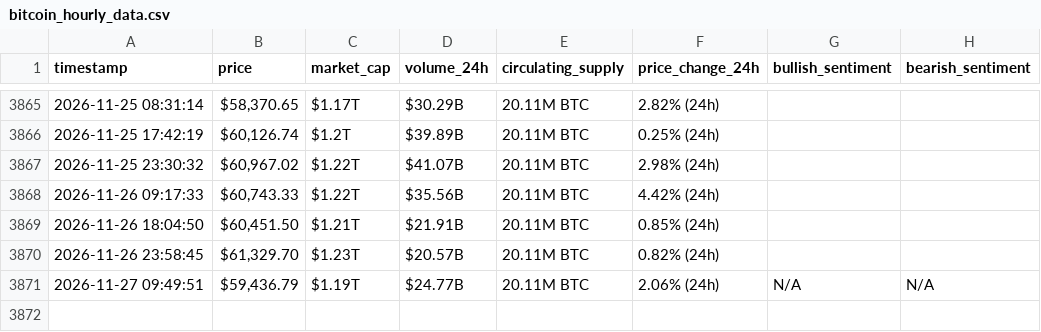
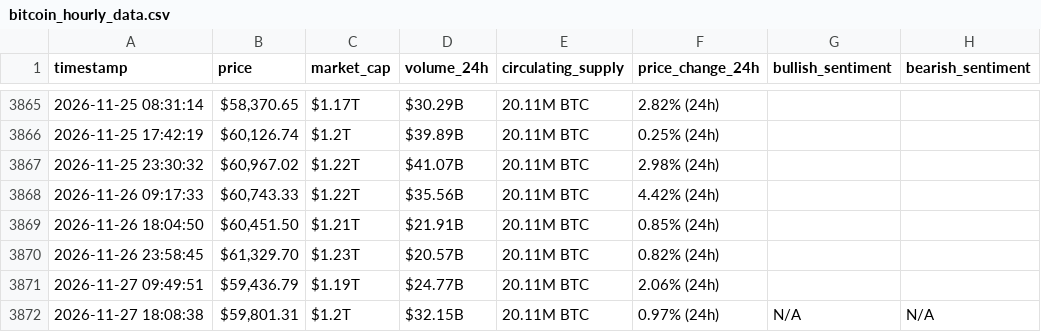
Before and after one commit to Ezzo2004/webscraping-automation, a CSV file: bitcoin_hourly_data.csv, drawn as a sheet; only a part is shown, gaps mark what is left out.

```diff
--- a/bitcoin_hourly_data.csv
+++ b/bitcoin_hourly_data.csv
@@ -3870,2 +3870,3 @@ timestamp,price,market_cap,volume_24h,circulating_supply,price_change_24h,bullis
 2026-11-26 23:58:45,"$61,329.70",$1.23T,$20.57B,20.11M BTC,0.82% (24h),,
-2026-11-27 09:49:51,"$59,436.79",$1.19T,$24.77B,20.11M BTC,2.06% (24h),N/A,N/A
+2026-11-27 09:49:51,"$59,436.79",$1.19T,$24.77B,20.11M BTC,2.06% (24h),,
+2026-11-27 18:08:38,"$59,801.31",$1.2T,$32.15B,20.11M BTC,0.97% (24h),N/A,N/A
```
